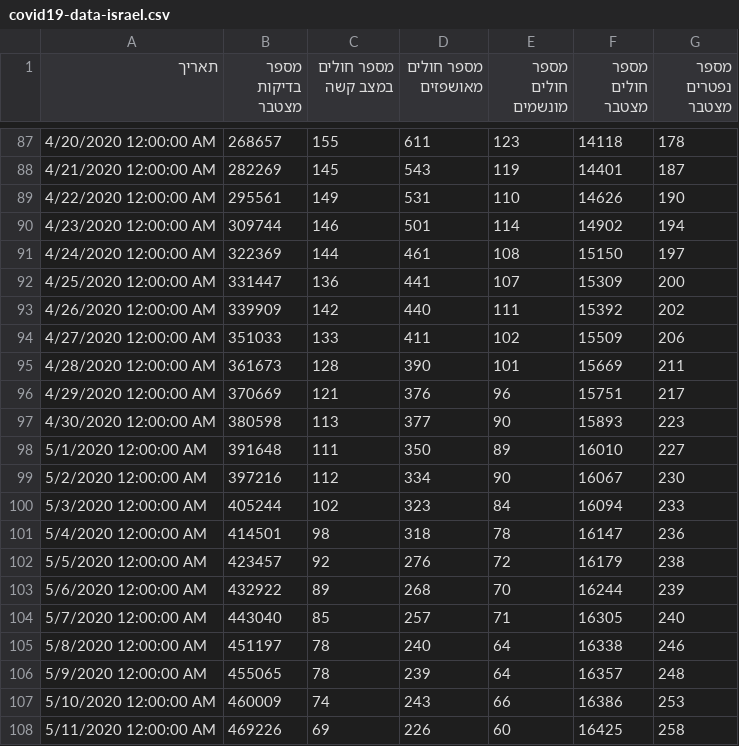
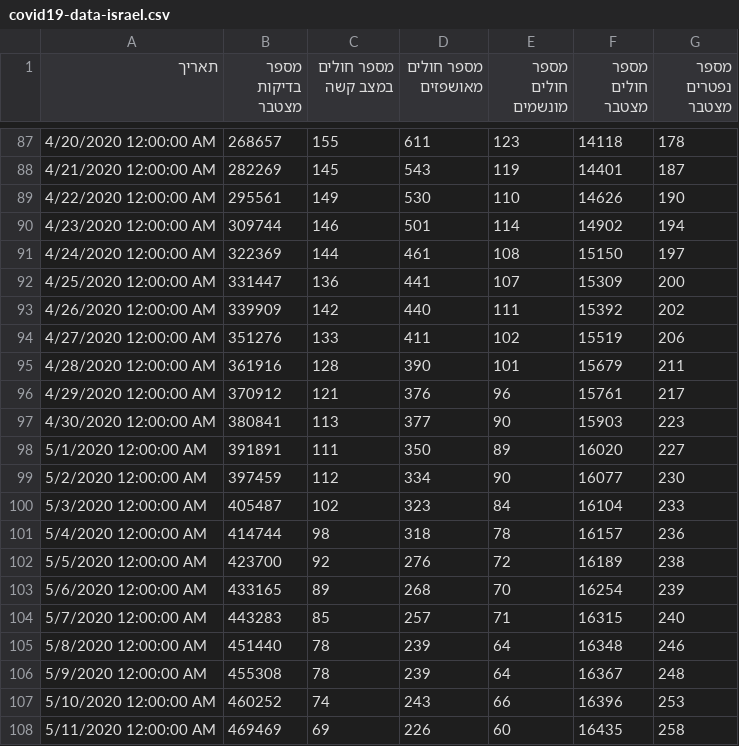
Before and after one commit to yuval-harpaz/covid-19-israel-matlab, a CSV file: data/Israel/covid19-data-israel.csv, drawn as a sheet; only a part is shown, gaps mark what is left out; the diff covers the shown part only.

```diff
--- a/data/Israel/covid19-data-israel.csv
+++ b/data/Israel/covid19-data-israel.csv
@@ -88,3 +88,3 @@
 4/21/2020 12:00:00 AM,282269,145,543,119,14401,187
-4/22/2020 12:00:00 AM,295561,149,531,110,14626,190
+4/22/2020 12:00:00 AM,295561,149,530,110,14626,190
 4/23/2020 12:00:00 AM,309744,146,501,114,14902,194
@@ -93,16 +93,16 @@
 4/26/2020 12:00:00 AM,339909,142,440,111,15392,202
-4/27/2020 12:00:00 AM,351033,133,411,102,15509,206
-4/28/2020 12:00:00 AM,361673,128,390,101,15669,211
-4/29/2020 12:00:00 AM,370669,121,376,96,15751,217
-4/30/2020 12:00:00 AM,380598,113,377,90,15893,223
-5/1/2020 12:00:00 AM,391648,111,350,89,16010,227
-5/2/2020 12:00:00 AM,397216,112,334,90,16067,230
-5/3/2020 12:00:00 AM,405244,102,323,84,16094,233
-5/4/2020 12:00:00 AM,414501,98,318,78,16147,236
-5/5/2020 12:00:00 AM,423457,92,276,72,16179,238
-5/6/2020 12:00:00 AM,432922,89,268,70,16244,239
-5/7/2020 12:00:00 AM,443040,85,257,71,16305,240
-5/8/2020 12:00:00 AM,451197,78,240,64,16338,246
-5/9/2020 12:00:00 AM,455065,78,239,64,16357,248
-5/10/2020 12:00:00 AM,460009,74,243,66,16386,253
-5/11/2020 12:00:00 AM,469226,69,226,60,16425,258
+4/27/2020 12:00:00 AM,351276,133,411,102,15519,206
+4/28/2020 12:00:00 AM,361916,128,390,101,15679,211
+4/29/2020 12:00:00 AM,370912,121,376,96,15761,217
+4/30/2020 12:00:00 AM,380841,113,377,90,15903,223
+5/1/2020 12:00:00 AM,391891,111,350,89,16020,227
+5/2/2020 12:00:00 AM,397459,112,334,90,16077,230
+5/3/2020 12:00:00 AM,405487,102,323,84,16104,233
+5/4/2020 12:00:00 AM,414744,98,318,78,16157,236
+5/5/2020 12:00:00 AM,423700,92,276,72,16189,238
+5/6/2020 12:00:00 AM,433165,89,268,70,16254,239
+5/7/2020 12:00:00 AM,443283,85,257,71,16315,240
+5/8/2020 12:00:00 AM,451440,78,239,64,16348,246
+5/9/2020 12:00:00 AM,455308,78,239,64,16367,248
+5/10/2020 12:00:00 AM,460252,74,243,66,16396,253
+5/11/2020 12:00:00 AM,469469,69,226,60,16435,258
```
Also changed, not shown: 2 added rows and 79 edited cells elsewhere in this file, data/Israel/Israel_ministry_of_health.csv, data/Israel/dashboard_timeseries.csv, 6 other files.
